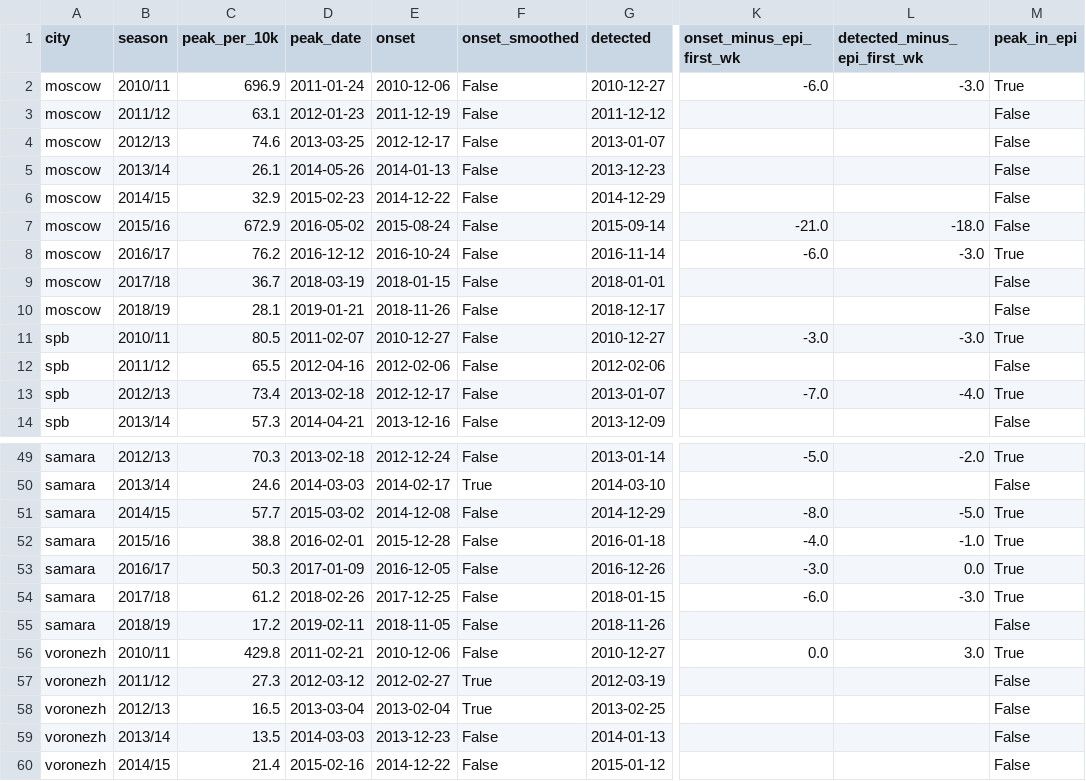
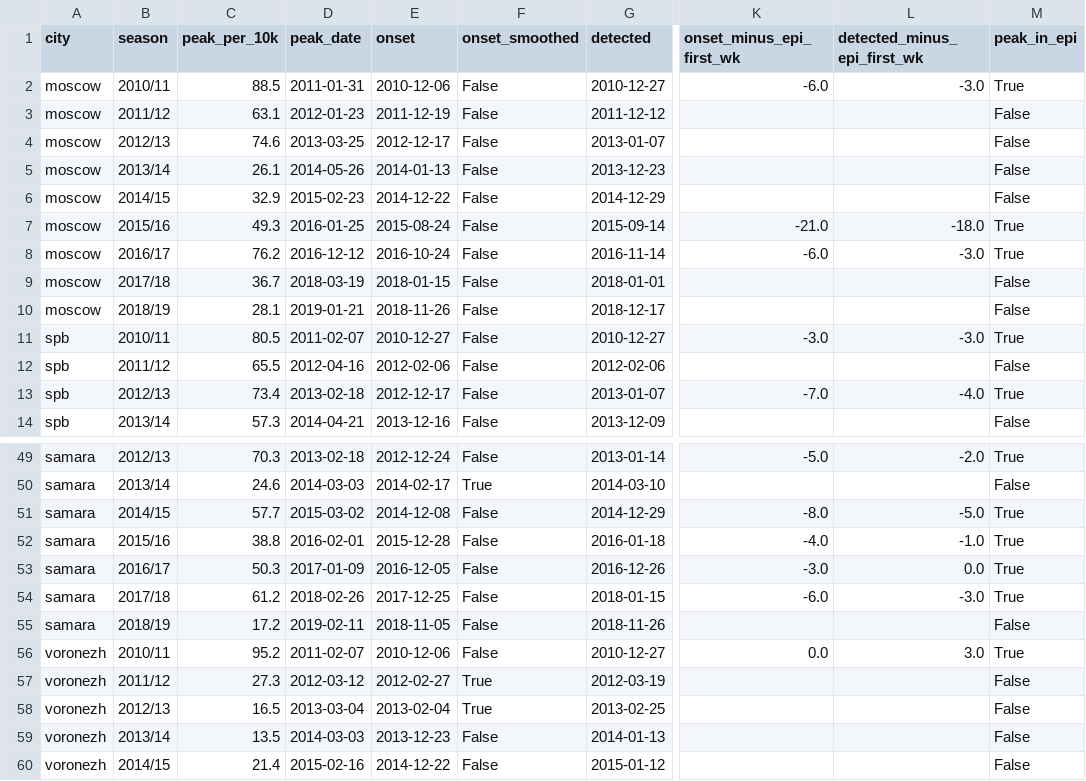
Before and after one commit to RapidVasiliy/AI_Epidemiologist, a CSV file: research/epidemic_flags/out/seasons.csv, drawn as a sheet; only a part is shown, gaps mark what is left out; the diff names each change by its address in the sheet, - before the commit and + after, or states it on an @@ line.

```diff
--- a/research/epidemic_flags/out/seasons.csv
+++ b/research/epidemic_flags/out/seasons.csv
-C2 (peak_per_10k): 696.9
+C2 (peak_per_10k): 88.5
-D2 (peak_date): 2011-01-24
+D2 (peak_date): 2011-01-31
-C7 (peak_per_10k): 672.9
+C7 (peak_per_10k): 49.3
-D7 (peak_date): 2016-05-02
+D7 (peak_date): 2016-01-25
-M7 (peak_in_epi): False
+M7 (peak_in_epi): True
-C56 (peak_per_10k): 429.8
+C56 (peak_per_10k): 95.2
-D56 (peak_date): 2011-02-21
+D56 (peak_date): 2011-02-07
```
Also changed, not shown: research/epidemic_flags/out/thresholds.csv, research/epidemic_flags/out/thresholds_by_city.csv, 4 other files.
